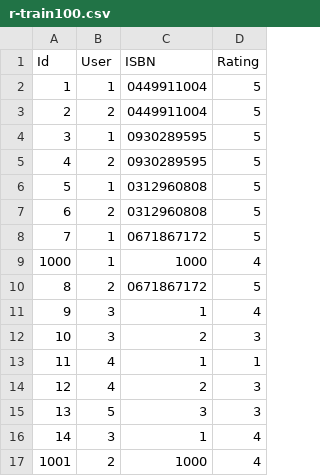
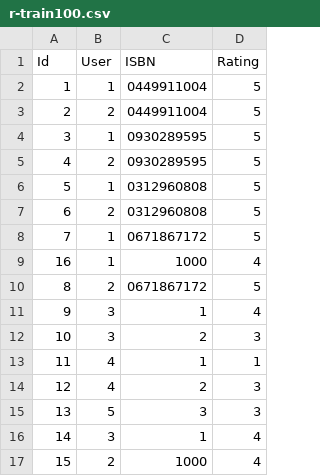
Before and after one commit to wihl/cs181-spring2014, a CSV file: Practical1/r-train100.csv, drawn as a sheet.

```diff
--- a/Practical1/r-train100.csv
+++ b/Practical1/r-train100.csv
@@ -8,3 +8,3 @@ Id,User,ISBN,Rating
 7,1,0671867172,5
-1000,1,1000,4
+16,1,1000,4
 8,2,0671867172,5
@@ -16,2 +16,2 @@ Id,User,ISBN,Rating
 14,3,1,4
-1001,2,1000,4
+15,2,1000,4
```
Also changed, not shown: 3 other files.
